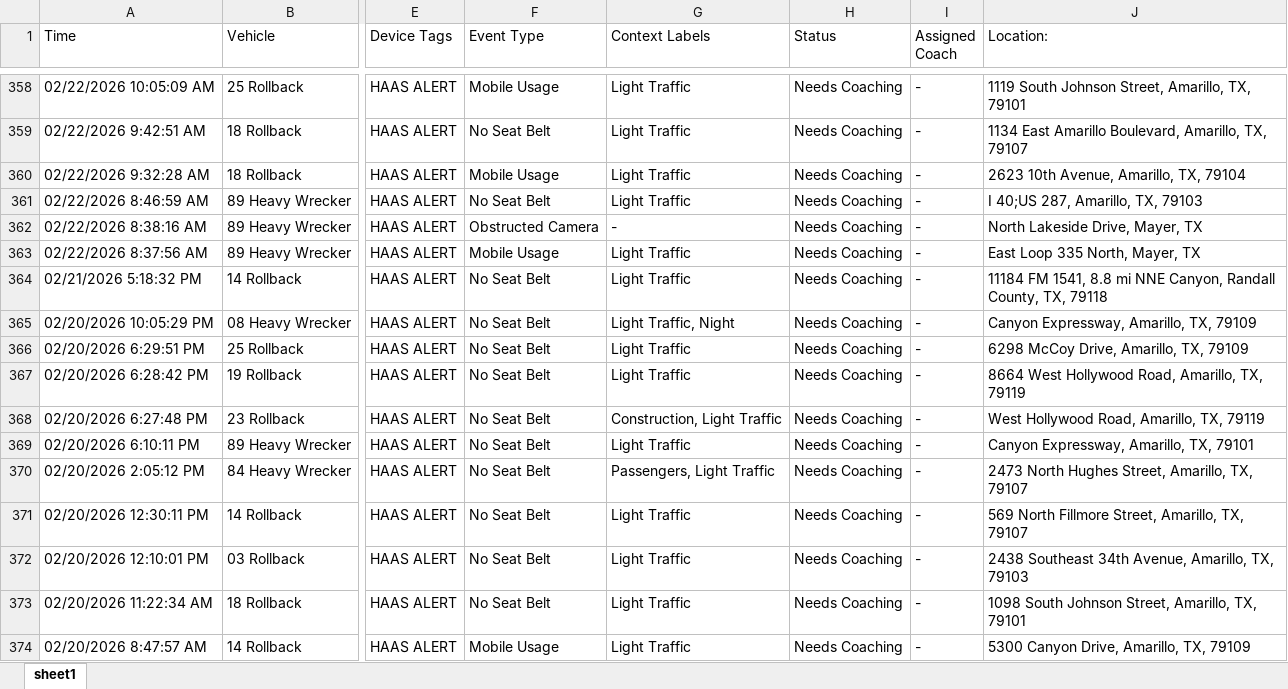
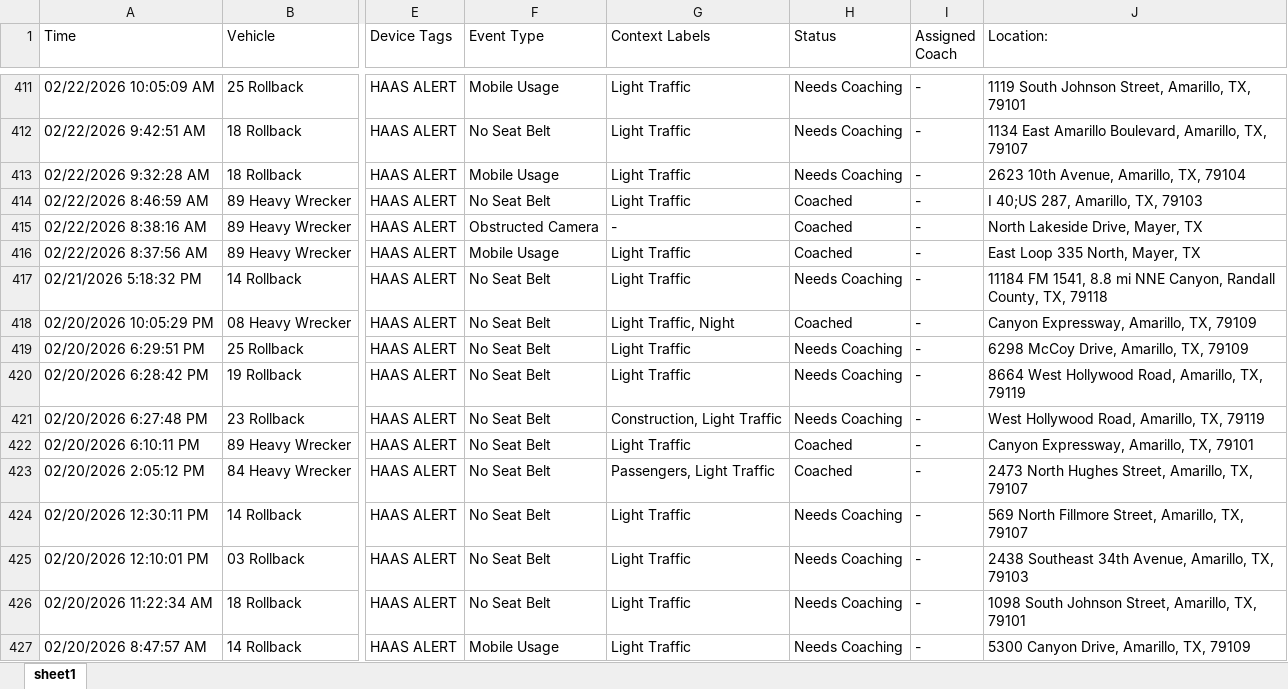
Before and after one commit to jmullins-DEN/t-miller, an Excel workbook: camera_events.xlsx, sheet sheet1, drawn as a sheet; only a part is shown, gaps mark what is left out; values as stored, in another font and other column widths than the file's, no borders; addresses are those after the commit; the diff covers the shown part only; the diff names each change by its address in the sheet, - before the commit and + after, or states it on an @@ line.

```diff
--- a/camera_events.xlsx (sheet sheet1)
+++ b/camera_events.xlsx (sheet sheet1)
-H414:H416 (Status): Needs Coaching
+H414:H416 (Status): Coached
-H418 (Status): Needs Coaching
+H418 (Status): Coached
-H422:H423 (Status): Needs Coaching
+H422:H423 (Status): Coached
```
Also changed, not shown: 53 added rows and 117 edited cells elsewhere in this sheet, training.xlsx.
